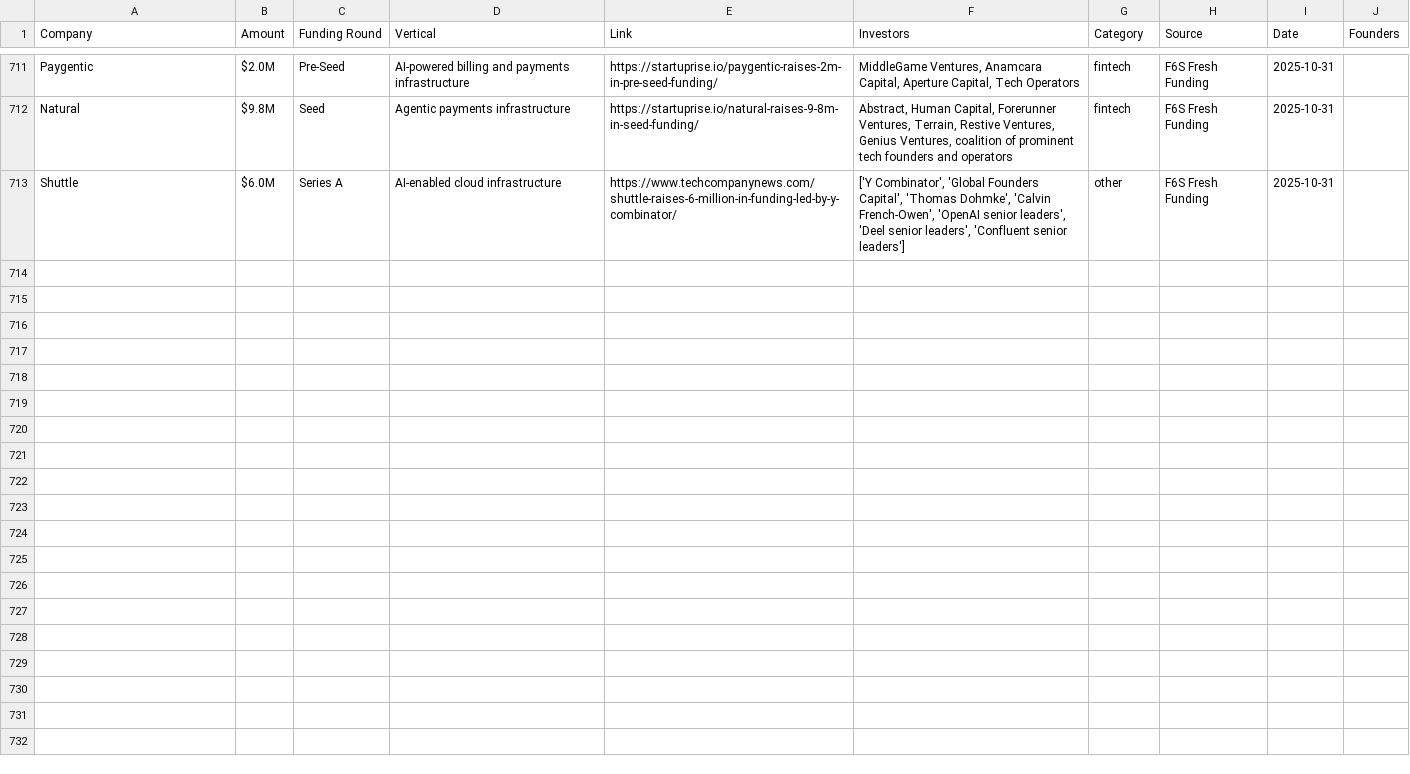
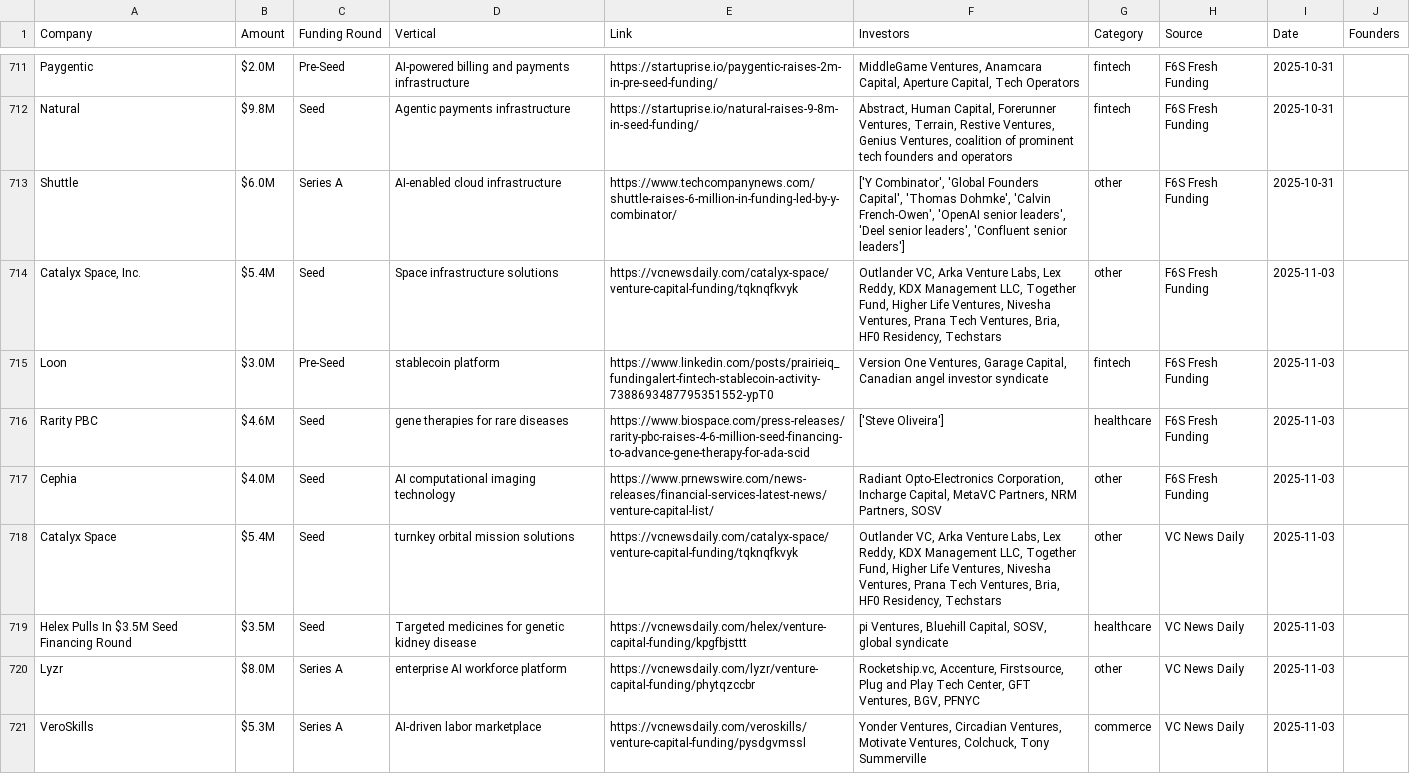
Before and after one commit to MatthildurMargret/monty2.0, a CSV file: data/deal_data/early_deals.csv, drawn as a sheet; only a part is shown, gaps mark what is left out.

```diff
--- a/data/deal_data/early_deals.csv
+++ b/data/deal_data/early_deals.csv
@@ -713 +713,9 @@ Natural,$9.8M,Seed,Agentic payments infrastructure,https://startuprise.io/natura
 Shuttle,$6.0M,Series A,AI-enabled cloud infrastructure,https://www.techcompanynews.com/shuttle-raises-6-million-in-funding-led-by-y-combinator/,"['Y Combinator', 'Global Founders Capital', 'Thomas Dohmke', 'Calvin French‑Owen', 'OpenAI senior leaders', 'Deel senior leaders', 'Confluent senior leaders']",other,F6S Fresh Funding,2025-10-31,
+"Catalyx Space, Inc.",$5.4M,Seed,Space infrastructure solutions,https://vcnewsdaily.com/catalyx-space/venture-capital-funding/tqknqfkvyk,"Outlander VC, Arka Venture Labs, Lex Reddy, KDX Management LLC, Together Fund, Higher Life Ventures, Nivesha Ventures, Prana Tech Ventures, Bria, HF0 Residency, Techstars",other,F6S Fresh Funding,2025-11-03,
+Loon,$3.0M,Pre-Seed,stablecoin platform,https://www.linkedin.com/posts/prairieiq_fundingalert-fintech-stablecoin-activity-7388693487795351552-ypT0,"Version One Ventures, Garage Capital, Canadian angel investor syndicate",fintech,F6S Fresh Funding,2025-11-03,
+Rarity PBC,$4.6M,Seed,gene therapies for rare diseases,https://www.biospace.com/press-releases/rarity-pbc-raises-4-6-million-seed-financing-to-advance-gene-therapy-for-ada-scid,['Steve Oliveira'],healthcare,F6S Fresh Funding,2025-11-03,
+Cephia,$4.0M,Seed,AI computational imaging technology,https://www.prnewswire.com/news-releases/financial-services-latest-news/venture-capital-list/,"Radiant Opto-Electronics Corporation, Incharge Capital, MetaVC Partners, NRM Partners, SOSV",other,F6S Fresh Funding,2025-11-03,
+Catalyx Space,$5.4M,Seed,turnkey orbital mission solutions,https://vcnewsdaily.com/catalyx-space/venture-capital-funding/tqknqfkvyk,"Outlander VC, Arka Venture Labs, Lex Reddy, KDX Management LLC, Together Fund, Higher Life Ventures, Nivesha Ventures, Prana Tech Ventures, Bria, HF0 Residency, Techstars",other,VC News Daily,2025-11-03,
+Helex Pulls In $3.5M Seed Financing Round,$3.5M,Seed,Targeted medicines for genetic kidney disease,https://vcnewsdaily.com/helex/venture-capital-funding/kpgfbjsttt,"pi Ventures, Bluehill Capital, SOSV, global syndicate",healthcare,VC News Daily,2025-11-03,
+Lyzr,$8.0M,Series A,enterprise AI workforce platform,https://vcnewsdaily.com/lyzr/venture-capital-funding/phytqzccbr,"Rocketship.vc, Accenture, Firstsource, Plug and Play Tech Center, GFT Ventures, BGV, PFNYC",other,VC News Daily,2025-11-03,
+VeroSkills,$5.3M,Series A,AI-driven labor marketplace,https://vcnewsdaily.com/veroskills/venture-capital-funding/pysdgvmssl,"Yonder Ventures, Circadian Ventures, Motivate Ventures, Colchuck, Tony Summerville",commerce,VC News Daily,2025-11-03,
```
Also changed, not shown: data/deal_data/all_deals.csv, data/deal_data/processed_emails.csv, 5 other files.
